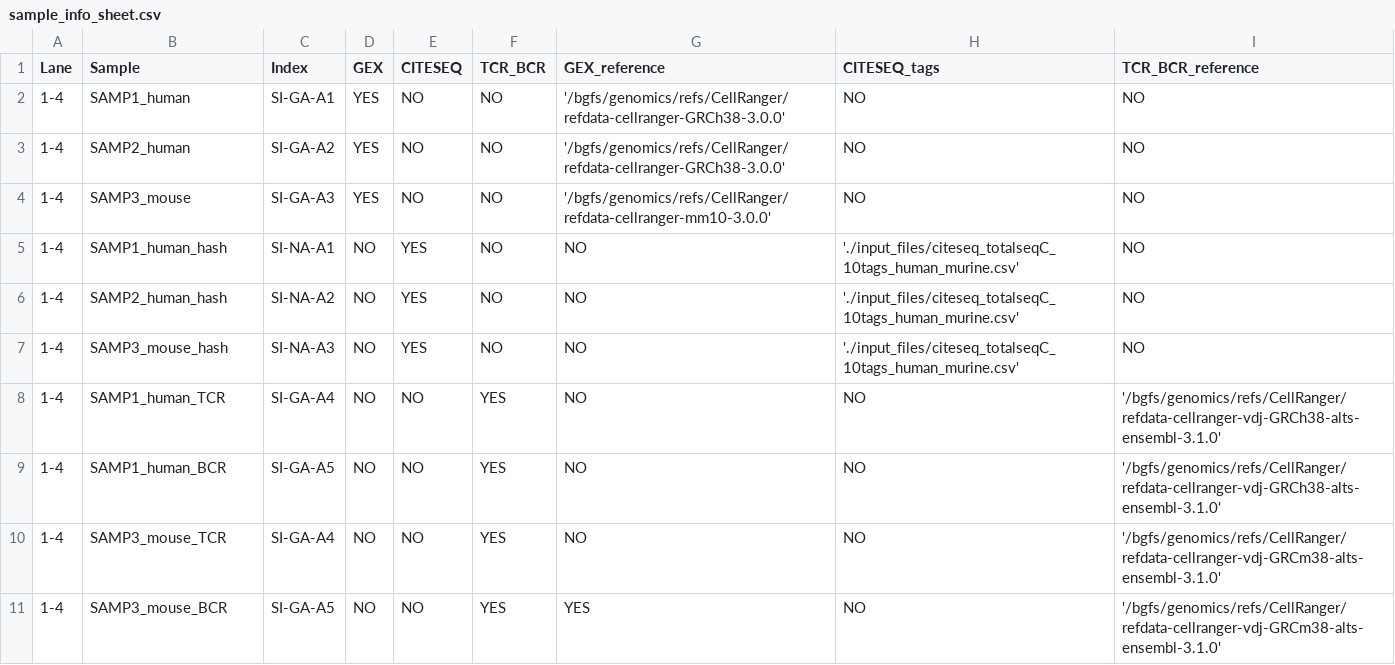
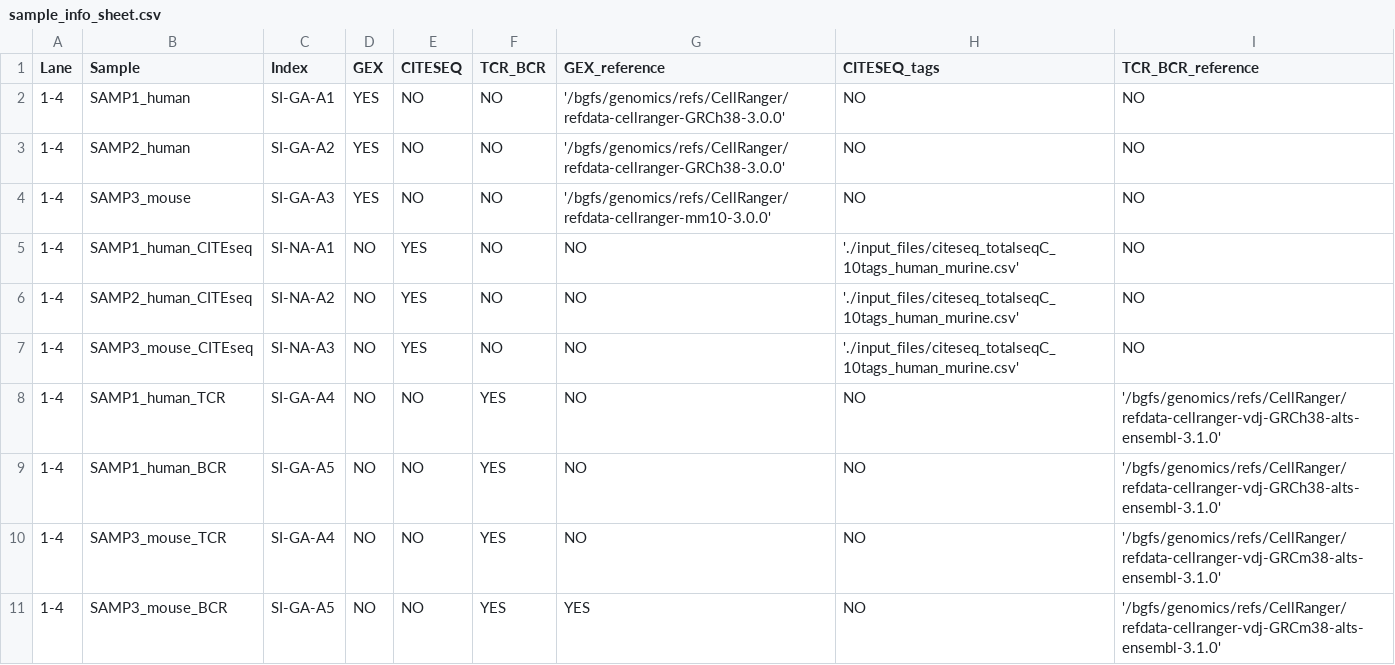
Before and after one commit to arc85/low_level_processing, a CSV file: input_files/sample_info_sheet.csv, drawn as a sheet.

Commit message:
Update input sample sheet to use CITEseq instead of hash

```diff
--- a/input_files/sample_info_sheet.csv
+++ b/input_files/sample_info_sheet.csv
@@ -4,5 +4,5 @@ Lane,Sample,Index,GEX,CITESEQ,TCR_BCR,GEX_reference,CITESEQ_tags,TCR_BCR_referen
 1-4,SAMP3_mouse,SI-GA-A3,YES,NO,NO,'/bgfs/genomics/refs/CellRanger/refdata-cellranger-mm10-3.0.0',NO,NO
-1-4,SAMP1_human_hash,SI-NA-A1,NO,YES,NO,NO,'./input_files/citeseq_totalseqC_10tags_human_murine.csv',NO
-1-4,SAMP2_human_hash,SI-NA-A2,NO,YES,NO,NO,'./input_files/citeseq_totalseqC_10tags_human_murine.csv',NO
-1-4,SAMP3_mouse_hash,SI-NA-A3,NO,YES,NO,NO,'./input_files/citeseq_totalseqC_10tags_human_murine.csv',NO
+1-4,SAMP1_human_CITEseq,SI-NA-A1,NO,YES,NO,NO,'./input_files/citeseq_totalseqC_10tags_human_murine.csv',NO
+1-4,SAMP2_human_CITEseq,SI-NA-A2,NO,YES,NO,NO,'./input_files/citeseq_totalseqC_10tags_human_murine.csv',NO
+1-4,SAMP3_mouse_CITEseq,SI-NA-A3,NO,YES,NO,NO,'./input_files/citeseq_totalseqC_10tags_human_murine.csv',NO
 1-4,SAMP1_human_TCR,SI-GA-A4,NO,NO,YES,NO,NO,'/bgfs/genomics/refs/CellRanger/refdata-cellranger-vdj-GRCh38-alts-ensembl-3.1.0'
```
